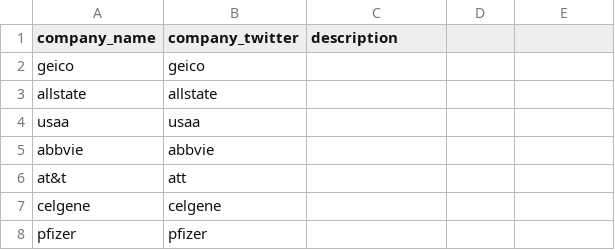
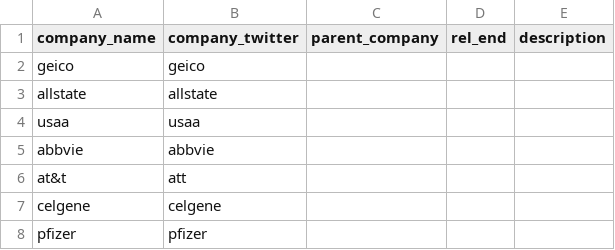
Before and after one commit to responsibleads/responsibleads.github.io, a CSV file: data/companies.csv, drawn as a sheet; only a part is shown.

```diff
--- a/data/companies.csv
+++ b/data/companies.csv
@@ -1,2 +1,2 @@
-company_name,company_twitter,description
+company_name,company_twitter,parent_company,rel_end,description
 geico,geico,
```
Also changed, not shown: data/products.csv, 1 other file.
